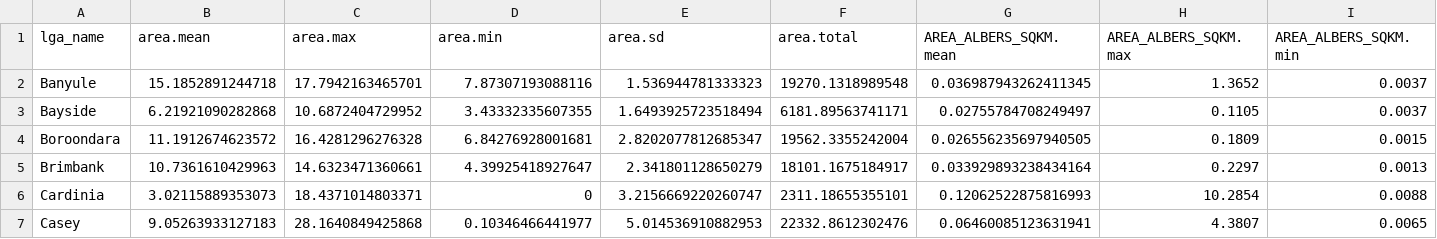
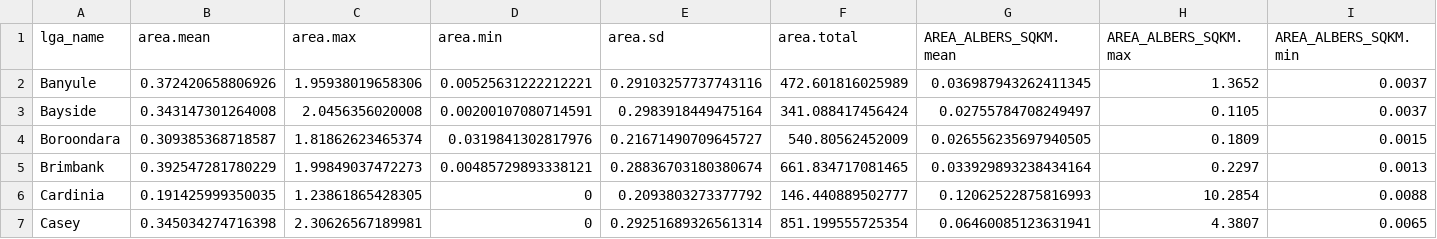
Before and after one commit to dewoller/greenspace_1km, a CSV file: output/lockdown_greenspace_lga_summary.csv, drawn as a sheet; only a part is shown; the diff covers the shown part only; the diff names each change by its address in the sheet, - before the commit and + after, or states it on an @@ line.

```diff
--- a/output/lockdown_greenspace_lga_summary.csv
+++ b/output/lockdown_greenspace_lga_summary.csv
-B2 (area.mean): 15.1852891244718
+B2 (area.mean): 0.372420658806926
-C2 (area.max): 17.7942163465701
+C2 (area.max): 1.95938019658306
-D2 (area.min): 7.87307193088116
+D2 (area.min): 0.00525631222212221
-E2 (area.sd): 1.536944781333323
+E2 (area.sd): 0.29103257737743116
-F2 (area.total): 19270.1318989548
+F2 (area.total): 472.601816025989
-B3 (area.mean): 6.21921090282868
+B3 (area.mean): 0.343147301264008
-C3 (area.max): 10.6872404729952
+C3 (area.max): 2.0456356020008
-D3 (area.min): 3.43332335607355
+D3 (area.min): 0.00200107080714591
-E3 (area.sd): 1.6493925723518494
+E3 (area.sd): 0.2983918449475164
-F3 (area.total): 6181.89563741171
+F3 (area.total): 341.088417456424
-B4 (area.mean): 11.1912674623572
+B4 (area.mean): 0.309385368718587
-C4 (area.max): 16.4281296276328
+C4 (area.max): 1.81862623465374
-D4 (area.min): 6.84276928001681
+D4 (area.min): 0.0319841302817976
-E4 (area.sd): 2.8202077812685347
+E4 (area.sd): 0.21671490709645727
-F4 (area.total): 19562.3355242004
+F4 (area.total): 540.80562452009
-B5 (area.mean): 10.7361610429963
+B5 (area.mean): 0.392547281780229
-C5 (area.max): 14.6323471360661
+C5 (area.max): 1.99849037472273
-D5 (area.min): 4.39925418927647
+D5 (area.min): 0.00485729893338121
-E5 (area.sd): 2.341801128650279
+E5 (area.sd): 0.28836703180380674
-F5 (area.total): 18101.1675184917
+F5 (area.total): 661.834717081465
-B6 (area.mean): 3.02115889353073
+B6 (area.mean): 0.191425999350035
-C6 (area.max): 18.4371014803371
+C6 (area.max): 1.23861865428305
-E6 (area.sd): 3.2156669220260747
+E6 (area.sd): 0.2093803273377792
-F6 (area.total): 2311.18655355101
+F6 (area.total): 146.440889502777
-B7 (area.mean): 9.05263933127183
+B7 (area.mean): 0.345034274716398
-C7 (area.max): 28.1640849425868
+C7 (area.max): 2.30626567189981
-D7 (area.min): 0.10346466441977
+D7 (area.min): 0
-E7 (area.sd): 5.014536910882953
+E7 (area.sd): 0.29251689326561314
-F7 (area.total): 22332.8612302476
+F7 (area.total): 851.199555725354
```
Also changed, not shown: 122 edited cells elsewhere in this file, output/lockdown_greenspace_sa2_summary.csv, 4 other files.
